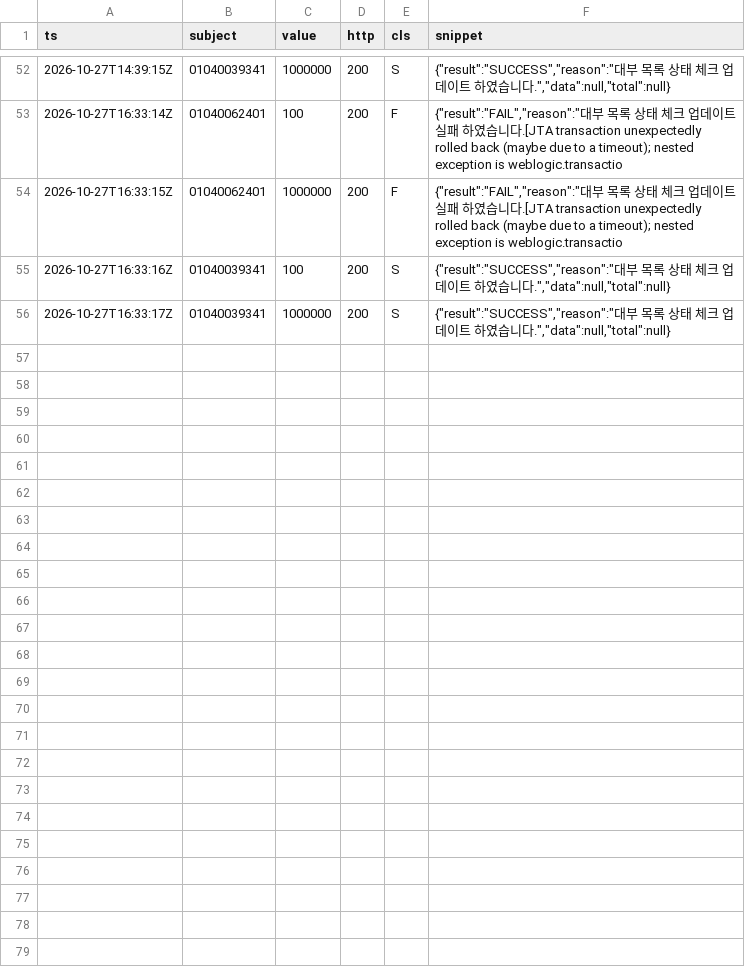
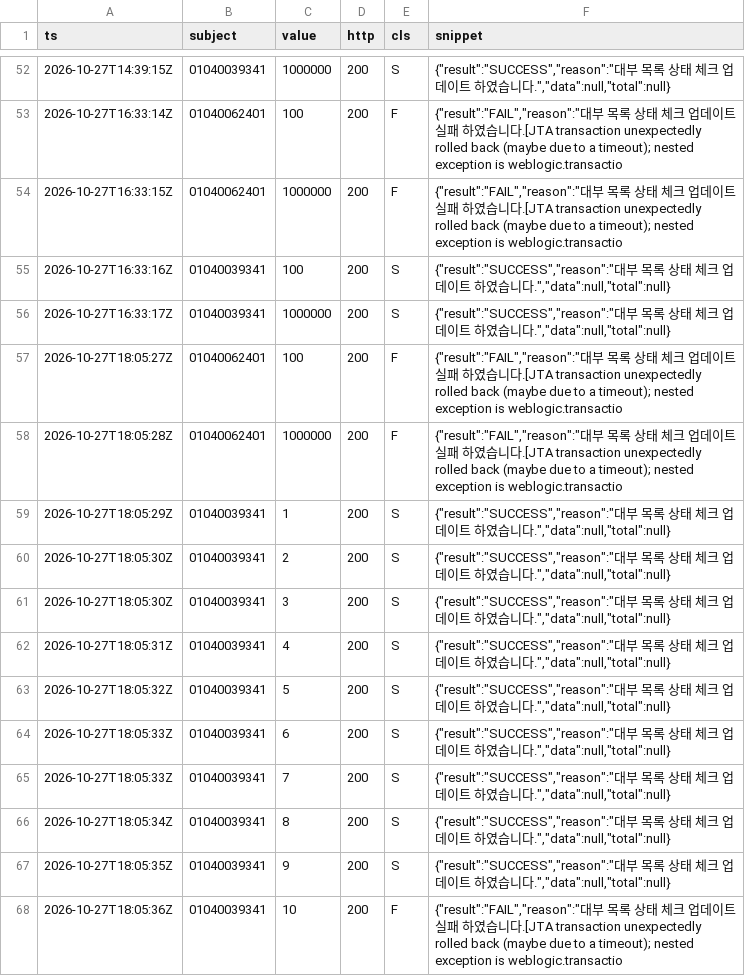
Before and after one commit to bingook/okprobe, a CSV file: lchk_map.csv, drawn as a sheet; only a part is shown, gaps mark what is left out; the diff covers the shown part only; the diff names each change by its address in the sheet, - before the commit and + after, or states it on an @@ line.

```diff
--- a/lchk_map.csv
+++ b/lchk_map.csv
+row 57: 2026-10-27T18:05:27Z | 01040062401 | 100 | 200 | F | {"result":"FAIL","reason":"대부 목록 상태 체크 업데이트 실패 하였습니다.[JTA transaction unexpectedly rolled back (maybe due to a timeout); nested exception is weblogic.transactio
+row 58: 2026-10-27T18:05:28Z | 01040062401 | 1000000 | 200 | F | {"result":"FAIL","reason":"대부 목록 상태 체크 업데이트 실패 하였습니다.[JTA transaction unexpectedly rolled back (maybe due to a timeout); nested exception is weblogic.transactio
+row 59: 2026-10-27T18:05:29Z | 01040039341 | 1 | 200 | S | {"result":"SUCCESS","reason":"대부 목록 상태 체크 업데이트 하였습니다.","data":null,"total":null}
+row 60: 2026-10-27T18:05:30Z | 01040039341 | 2 | 200 | S | {"result":"SUCCESS","reason":"대부 목록 상태 체크 업데이트 하였습니다.","data":null,"total":null}
+row 61: 2026-10-27T18:05:30Z | 01040039341 | 3 | 200 | S | {"result":"SUCCESS","reason":"대부 목록 상태 체크 업데이트 하였습니다.","data":null,"total":null}
+row 62: 2026-10-27T18:05:31Z | 01040039341 | 4 | 200 | S | {"result":"SUCCESS","reason":"대부 목록 상태 체크 업데이트 하였습니다.","data":null,"total":null}
+row 63: 2026-10-27T18:05:32Z | 01040039341 | 5 | 200 | S | {"result":"SUCCESS","reason":"대부 목록 상태 체크 업데이트 하였습니다.","data":null,"total":null}
+row 64: 2026-10-27T18:05:33Z | 01040039341 | 6 | 200 | S | {"result":"SUCCESS","reason":"대부 목록 상태 체크 업데이트 하였습니다.","data":null,"total":null}
+row 65: 2026-10-27T18:05:33Z | 01040039341 | 7 | 200 | S | {"result":"SUCCESS","reason":"대부 목록 상태 체크 업데이트 하였습니다.","data":null,"total":null}
+row 66: 2026-10-27T18:05:34Z | 01040039341 | 8 | 200 | S | {"result":"SUCCESS","reason":"대부 목록 상태 체크 업데이트 하였습니다.","data":null,"total":null}
+row 67: 2026-10-27T18:05:35Z | 01040039341 | 9 | 200 | S | {"result":"SUCCESS","reason":"대부 목록 상태 체크 업데이트 하였습니다.","data":null,"total":null}
+row 68: 2026-10-27T18:05:36Z | 01040039341 | 10 | 200 | F | {"result":"FAIL","reason":"대부 목록 상태 체크 업데이트 실패 하였습니다.[JTA transaction unexpectedly rolled back (maybe due to a timeout); nested exception is weblogic.transactio
```
Also changed, not shown: 12 added rows elsewhere in this file, cracked_profiles.csv, same_day_signals.csv, 11 other files.
